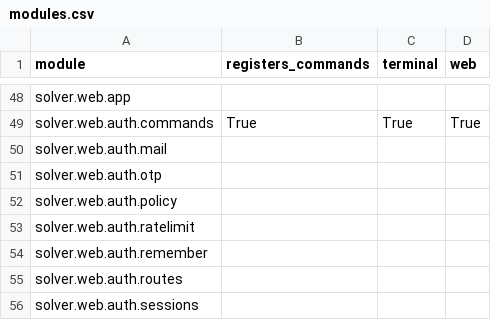
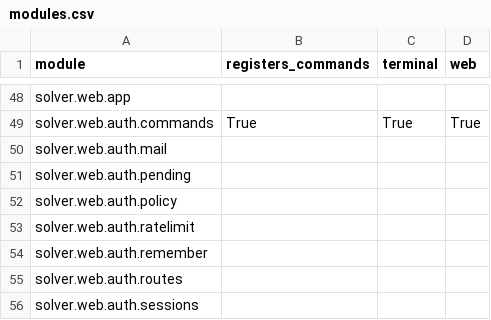
Before and after one commit to vikasmunshi/euler, a CSV file: solver/modules.csv, drawn as a sheet; only a part is shown, gaps mark what is left out.

```diff
--- a/solver/modules.csv
+++ b/solver/modules.csv
@@ -50,3 +50,3 @@ solver.web.auth.commands,True,True,True
 solver.web.auth.mail,,,
-solver.web.auth.otp,,,
+solver.web.auth.pending,,,
 solver.web.auth.policy,,,
```
Also changed, not shown: 29 other files.
